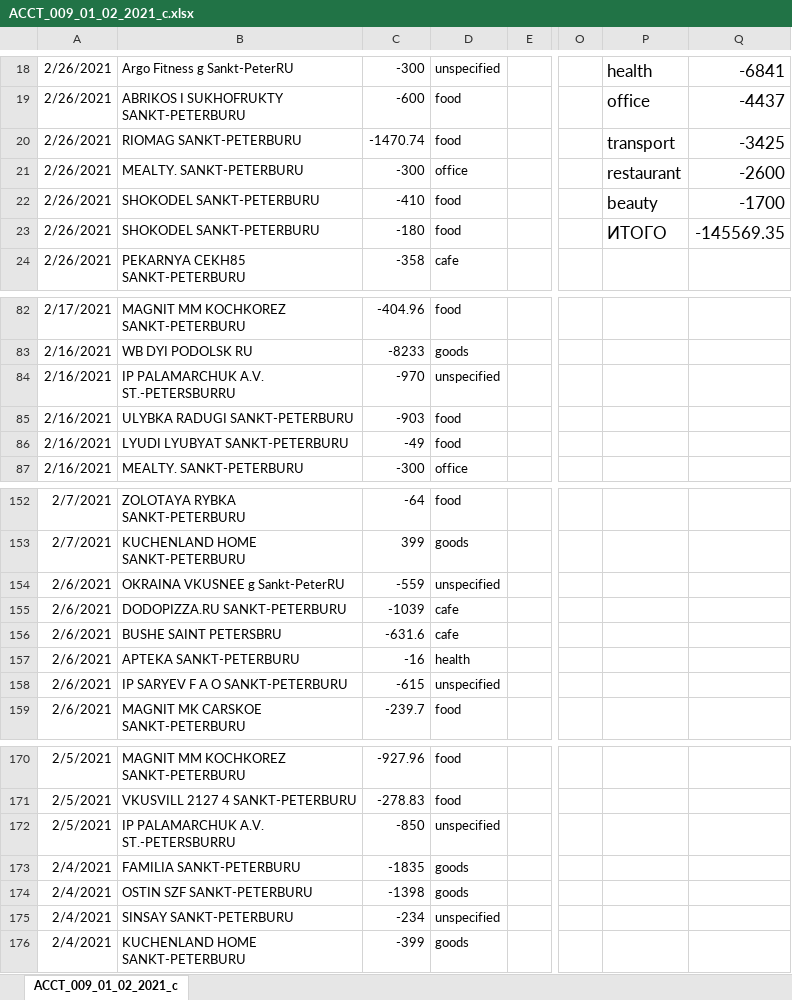
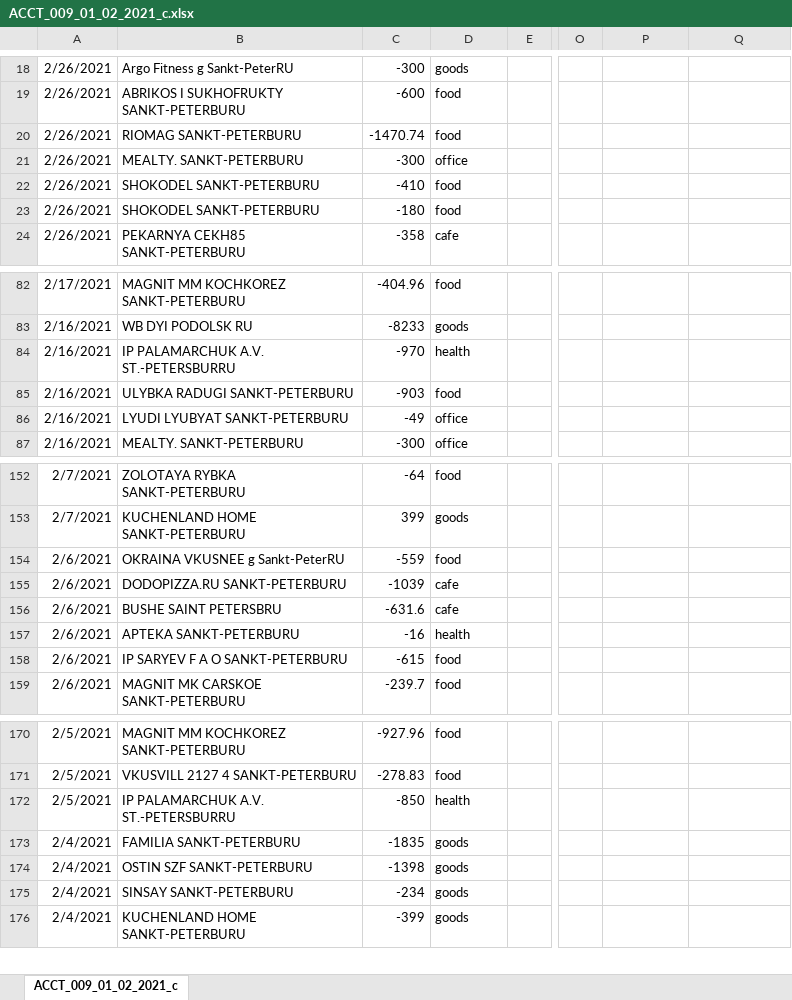
Before and after one commit to vf58bwk4/MEXPE, an Excel workbook: ACCT_009_01_02_2021_c.xlsx, sheet ACCT_009_01_02_2021_c, drawn as a sheet; only a part is shown, gaps mark what is left out; values as stored, in another font and other column widths than the file's, no borders; charts and pictures not drawn; the diff covers the shown part only; the diff names each change by its address in the sheet, - before the commit and + after, or states it on an @@ line.

```diff
--- a/ACCT_009_01_02_2021_c.xlsx (sheet ACCT_009_01_02_2021_c)
+++ b/ACCT_009_01_02_2021_c.xlsx (sheet ACCT_009_01_02_2021_c)
-D18: unspecified
+D18: goods
-P18: health
+P18: (empty)
-Q18: -6841
+Q18: (empty)
-P19: office
+P19: (empty)
-Q19: -4437
+Q19: (empty)
-P20: transport
+P20: (empty)
-Q20: -3425
+Q20: (empty)
-P21: restaurant
+P21: (empty)
-Q21: -2600
+Q21: (empty)
-P22: beauty
+P22: (empty)
-Q22: -1700
+Q22: (empty)
-P23: ИТОГО
+P23: (empty)
-Q23: -145569.35
+Q23: (empty)
-D84: unspecified
+D84: health
-D86: food
+D86: office
-D154: unspecified
+D154: food
-D158: unspecified
+D158: food
-D172: unspecified
+D172: health
-D175: unspecified
+D175: goods
```
Also changed, not shown: 50 edited cells elsewhere in this sheet, charts or pictures, 4 other files.
